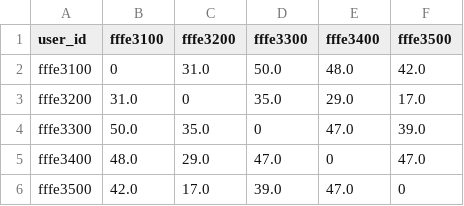
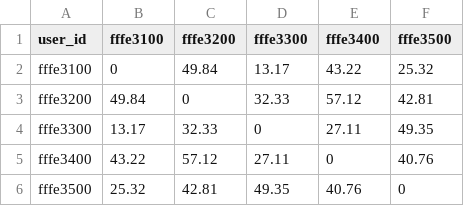
Before and after one commit to dgpatelgit/ml-similarity, a CSV file: data/output.csv, drawn as a sheet.

```diff
--- a/data/output.csv
+++ b/data/output.csv
@@ -1,6 +1,6 @@
 user_id,fffe3100,fffe3200,fffe3300,fffe3400,fffe3500
-fffe3100,0,31.0,50.0,48.0,42.0
-fffe3200,31.0,0,35.0,29.0,17.0
-fffe3300,50.0,35.0,0,47.0,39.0
-fffe3400,48.0,29.0,47.0,0,47.0
-fffe3500,42.0,17.0,39.0,47.0,0
+fffe3100,0,49.84,13.17,43.22,25.32
+fffe3200,49.84,0,32.33,57.12,42.81
+fffe3300,13.17,32.33,0,27.11,49.35
+fffe3400,43.22,57.12,27.11,0,40.76
+fffe3500,25.32,42.81,49.35,40.76,0
```
Also changed, not shown: 2 other files.
